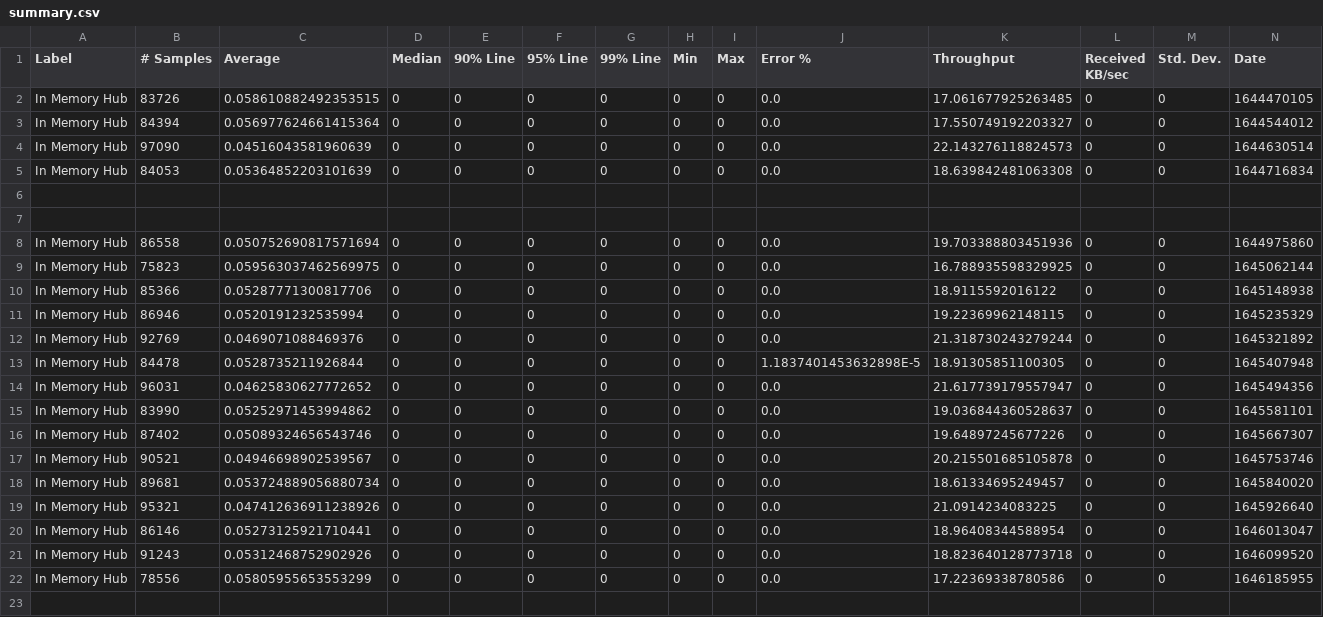
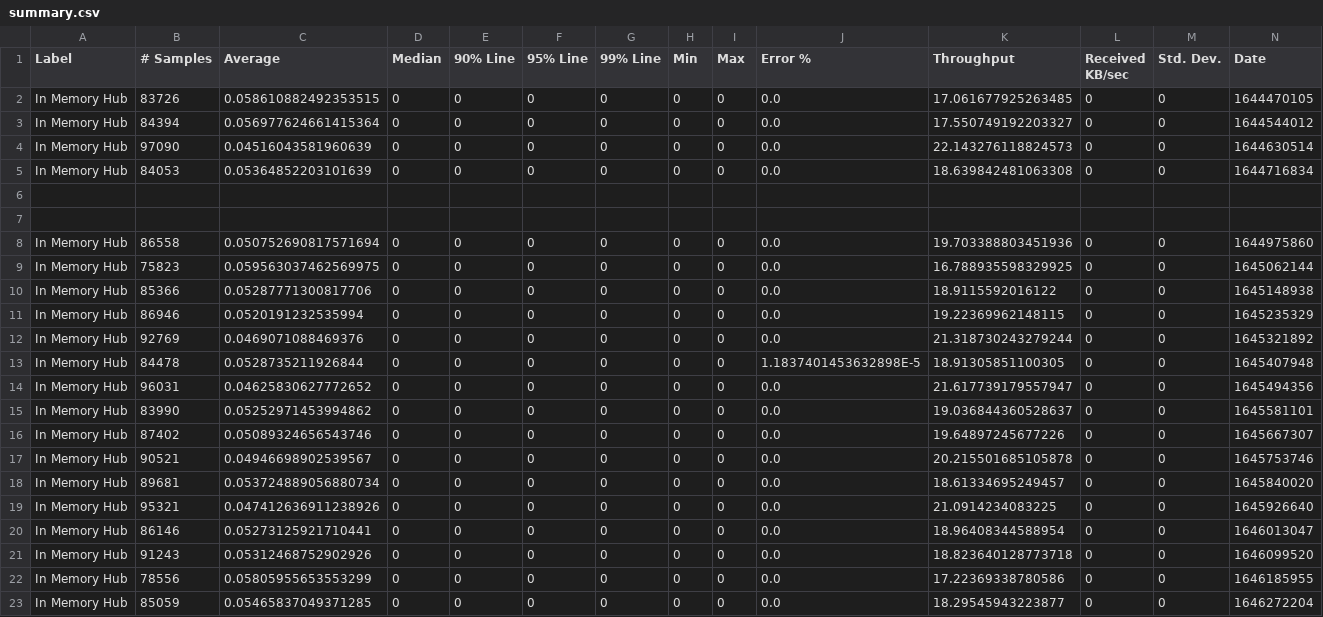
Before and after one commit to ballerina-platform/module-ballerina-websubhub, a CSV file: load-tests/in_memory_hub/results/summary.csv, drawn as a sheet; only a part is shown; rows hold the shown columns only; the diff names each change by its address in the sheet, - before the commit and + after, or states it on an @@ line.

Commit message:
Update in_memory_hub test results on Thu Mar  3 01:59:44 UTC 2022

```diff
--- a/load-tests/in_memory_hub/results/summary.csv
+++ b/load-tests/in_memory_hub/results/summary.csv
+row 23: In Memory Hub | 85059 | 0.05465837049371285 | 0 | 0 | 0 | 0 | 0 | 0 | 0.0 | 18.29545943223877 | 0 | 0 | 1646272204
```
